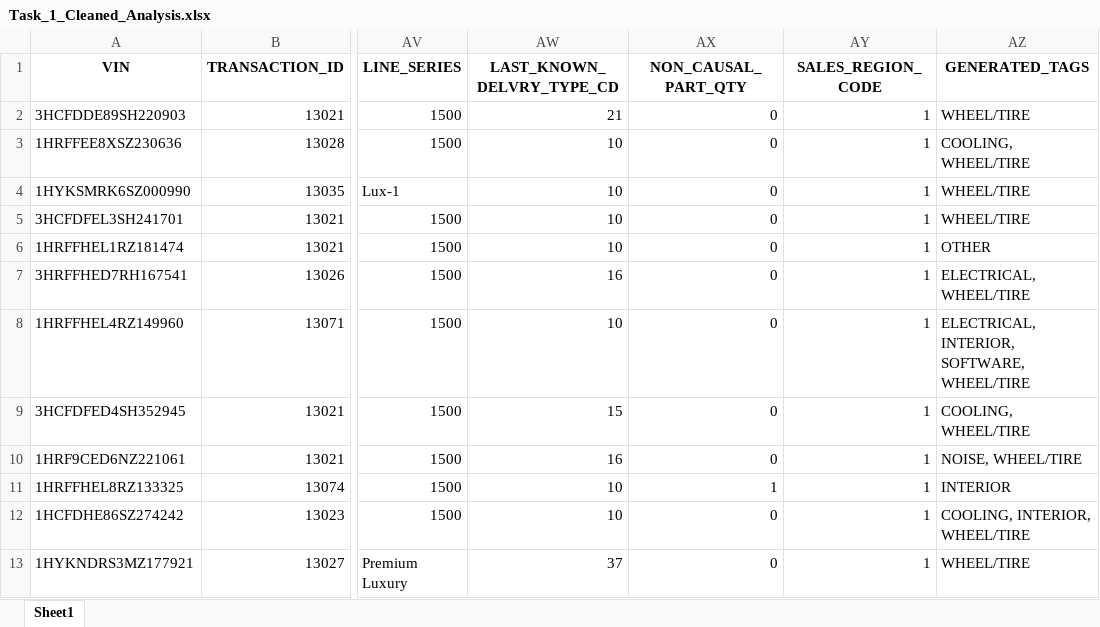
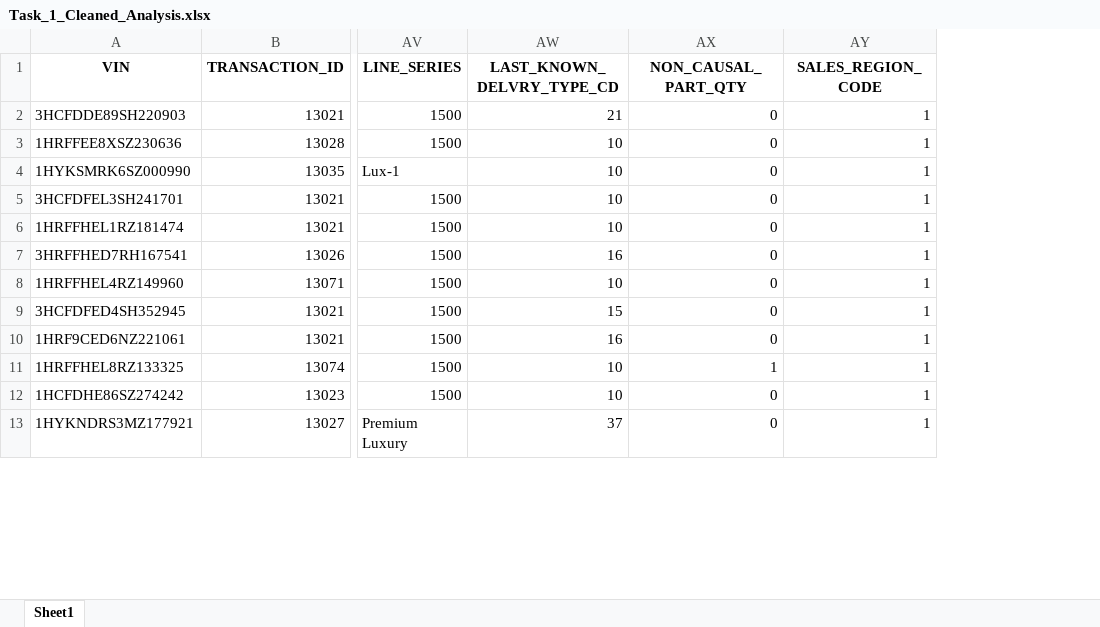
Before and after one commit to VijayendranRao/AXION_RAY_DATA_ANALYTICS, an Excel workbook: Task_1_Cleaned_Analysis.xlsx, sheet Sheet1, drawn as a sheet; only a part is shown, gaps mark what is left out; values as stored, in another font and other column widths than the file's, no borders; the diff names each change by its address in the sheet, - before the commit and + after, or states it on an @@ line.

Commit message:
Refactor Task 2 and Task 3 Notebooks for Enhanced Clarity and Functionality
- Task 2:
  - Updated execution counts for code cells to reflect the correct order of execution.
  - Improved comments and print statements for better clarity on primary key analysis and uniqueness checks.
  - Enhanced output formatting for key overlap analysis and uniqueness checks.
  - Streamlined data cleaning process with clearer messaging on handling duplicates and missing values.
  - Standardized date formatting and ensured consistency in data types.
  - Clarified data integration strategy and outcomes in the final report.

- Task 3:
  - Set execution counts to null for initial cells to allow for fresh execution.
  - Removed redundant comments regarding data loading and type checks.
  - Simplified the verification of relevant columns for root cause analysis.

```diff
--- a/Task_1_Cleaned_Analysis.xlsx (sheet Sheet1)
+++ b/Task_1_Cleaned_Analysis.xlsx (sheet Sheet1)
-column AZ (GENERATED_TAGS), rows 2-13: WHEEL/TIRE | COOLING, WHEEL/TIRE | WHEEL/TIRE | WHEEL/TIRE | OTHER | ELECTRICAL, WHEEL/TIRE | ELECTRICAL, INTERIOR, SOFTWARE, WHEEL/TIRE | COOLING, WHEEL/TIRE | NOISE, WHEEL/TIRE | INTERIOR | COOLING, INTERIOR, WHEEL/TIRE | WHEEL/TIRE
```
Also changed, not shown: Task_2_Integrated_Data.xlsx, 3 other files.
